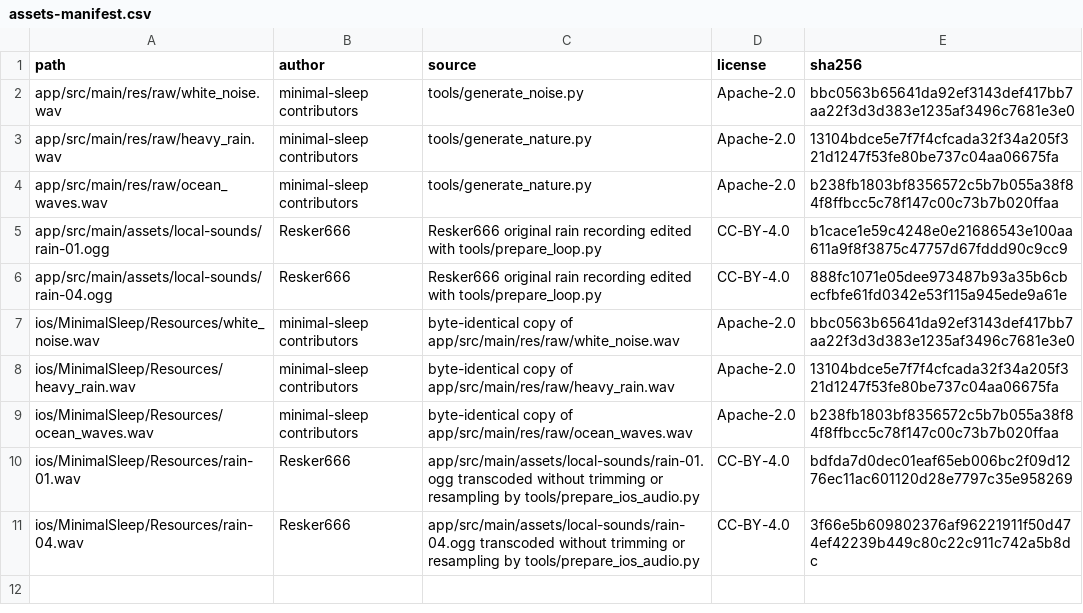
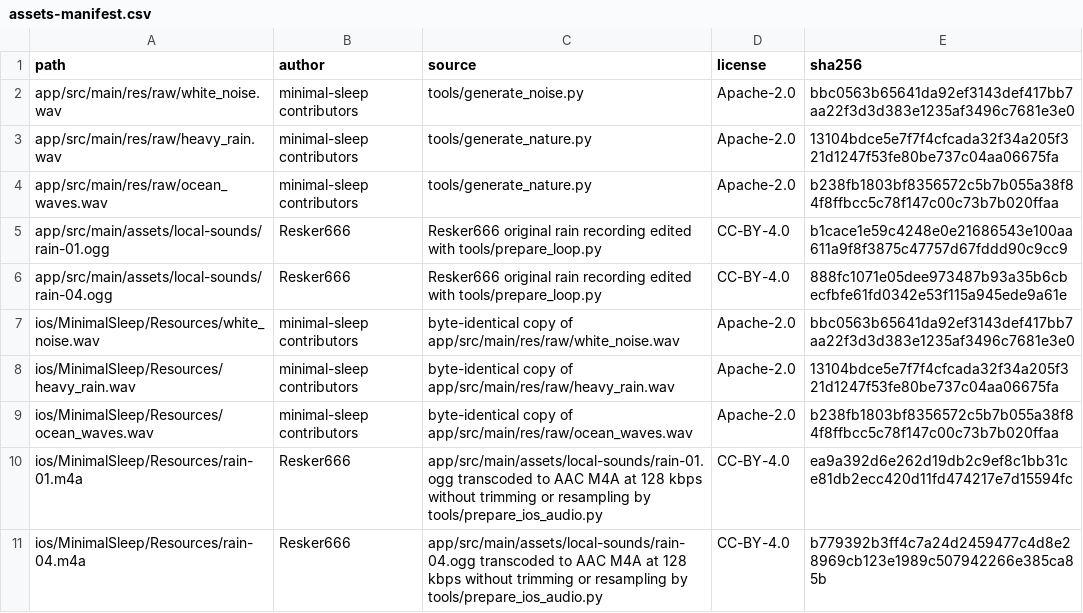
Before and after one commit to Resker666/minimal-sleep, a CSV file: assets-manifest.csv, drawn as a sheet.

Commit message:
feat: compress iOS rain audio as AAC

```diff
--- a/assets-manifest.csv
+++ b/assets-manifest.csv
@@ -9,3 +9,3 @@ ios/MinimalSleep/Resources/heavy_rain.wav,minimal-sleep contributors,byte-identi
 ios/MinimalSleep/Resources/ocean_waves.wav,minimal-sleep contributors,byte-identical copy of app/src/main/res/raw/ocean_waves.wav,Apache-2.0,b238fb1803bf8356572c5b7b055a38f84f8ffbcc5c78f147c00c73b7b020ffaa
-ios/MinimalSleep/Resources/rain-01.wav,Resker666,app/src/main/assets/local-sounds/rain-01.ogg transcoded without trimming or resampling by tools/prepare_ios_audio.py,CC-BY-4.0,bdfda7d0dec01eaf65eb006bc2f09d1276ec11ac601120d28e7797c35e958269
-ios/MinimalSleep/Resources/rain-04.wav,Resker666,app/src/main/assets/local-sounds/rain-04.ogg transcoded without trimming or resampling by tools/prepare_ios_audio.py,CC-BY-4.0,3f66e5b609802376af96221911f50d474ef42239b449c80c22c911c742a5b8dc
+ios/MinimalSleep/Resources/rain-01.m4a,Resker666,app/src/main/assets/local-sounds/rain-01.ogg transcoded to AAC M4A at 128 kbps without trimming or resampling by tools/prepare_ios_audio.py,CC-BY-4.0,ea9a392d6e262d19db2c9ef8c1bb31ce81db2ecc420d11fd474217e7d15594fc
+ios/MinimalSleep/Resources/rain-04.m4a,Resker666,app/src/main/assets/local-sounds/rain-04.ogg transcoded to AAC M4A at 128 kbps without trimming or resampling by tools/prepare_ios_audio.py,CC-BY-4.0,b779392b3ff4c7a24d2459477c4d8e28969cb123e1989c507942266e385ca85b
```
Also changed, not shown: 15 other files.
